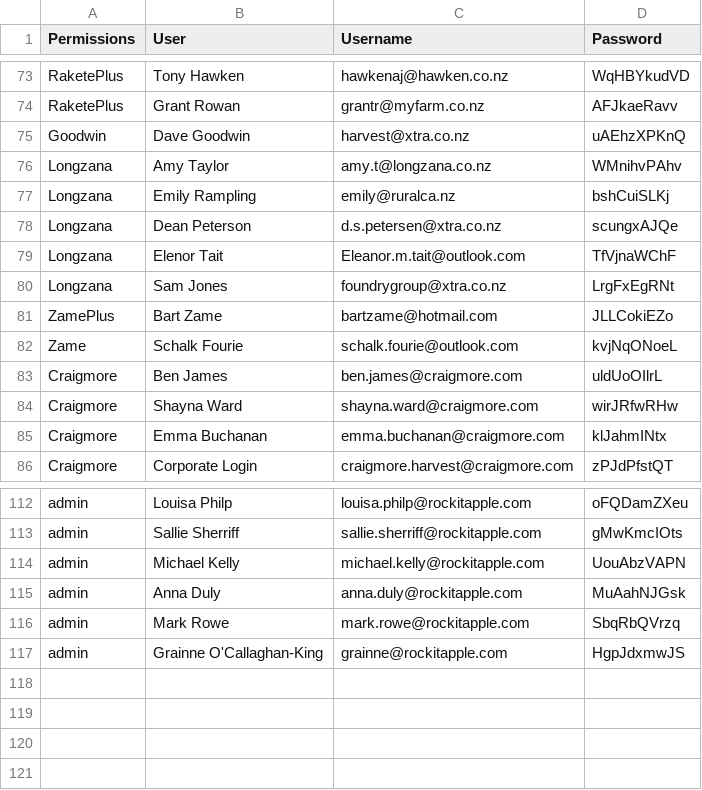
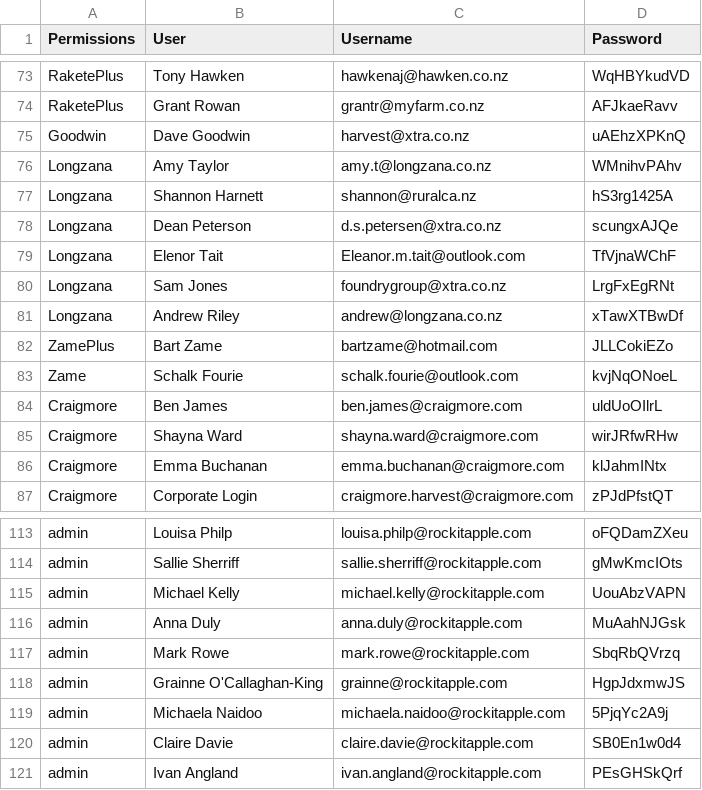
Before and after one commit to sdykes/PostHarvestApp2025, a CSV file: userdb.csv, drawn as a sheet; only a part is shown, gaps mark what is left out; removed rows and columns are numbered as before the commit, all else as after; the diff names each change by its address in the sheet, - before the commit and + after, or states it on an @@ line.

```diff
--- a/userdb.csv
+++ b/userdb.csv
-row 77: Longzana | Emily Rampling | emily@ruralca.nz | bshCuiSLKj
+row 77: Longzana | Shannon Harnett | shannon@ruralca.nz | hS3rg1425A
+row 81: Longzana | Andrew Riley | andrew@longzana.co.nz | xTawXTBwDf
+row 119: admin | Michaela Naidoo | michaela.naidoo@rockitapple.com | 5PjqYc2A9j
+row 120: admin | Claire Davie | claire.davie@rockitapple.com | SB0En1w0d4
+row 121: admin | Ivan Angland | ivan.angland@rockitapple.com | PEsGHSkQrf
```
Also changed, not shown: 1 other file.
